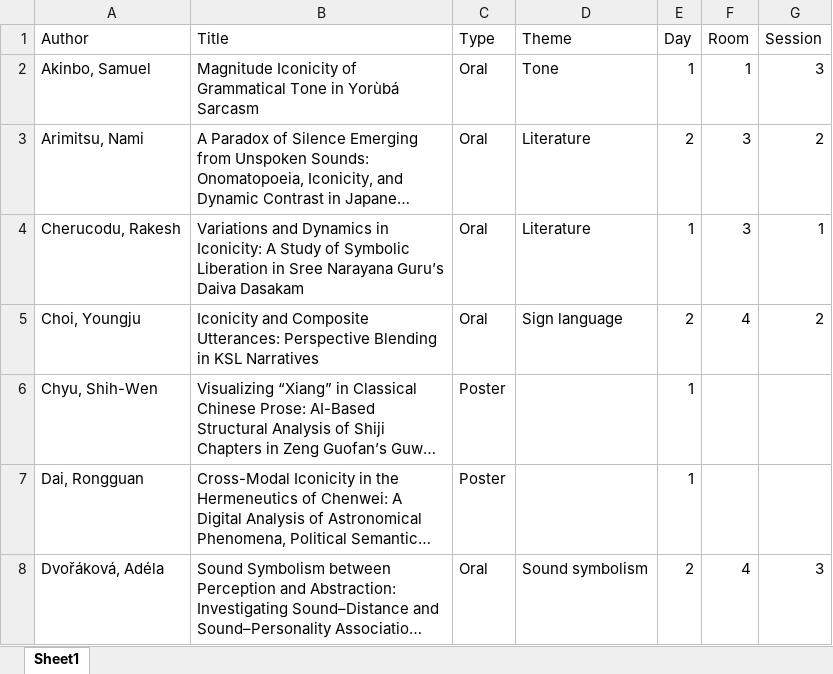
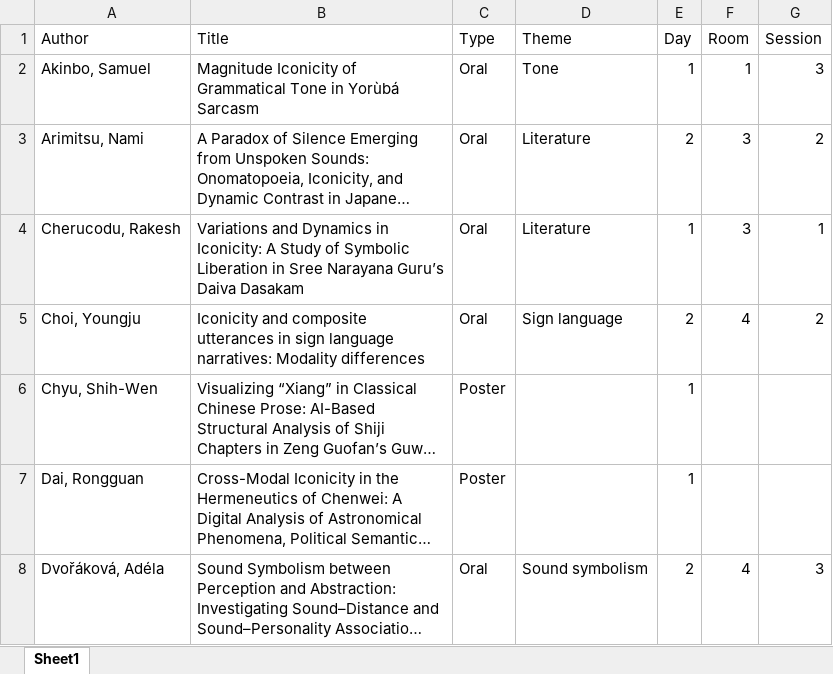
Before and after one commit to ianjoo/icosem, an Excel workbook: IcoLL2026.xlsx, sheet Sheet1, drawn as a sheet; only a part is shown; long unchanged cells end in …; values as stored, in another font and other column widths than the file's, no borders; the diff names each change by its address in the sheet, - before the commit and + after, or states it on an @@ line.

Commit message:
Title

```diff
--- a/IcoLL2026.xlsx (sheet Sheet1)
+++ b/IcoLL2026.xlsx (sheet Sheet1)
-B5 (Title): Iconicity and Composite Utterances: Perspective Blending in KSL Narratives
+B5 (Title): Iconicity and composite utterances in sign language narratives: Modality differences
```
Also changed, not shown: docs/IcoLL2026.xlsx, 6 other files.
